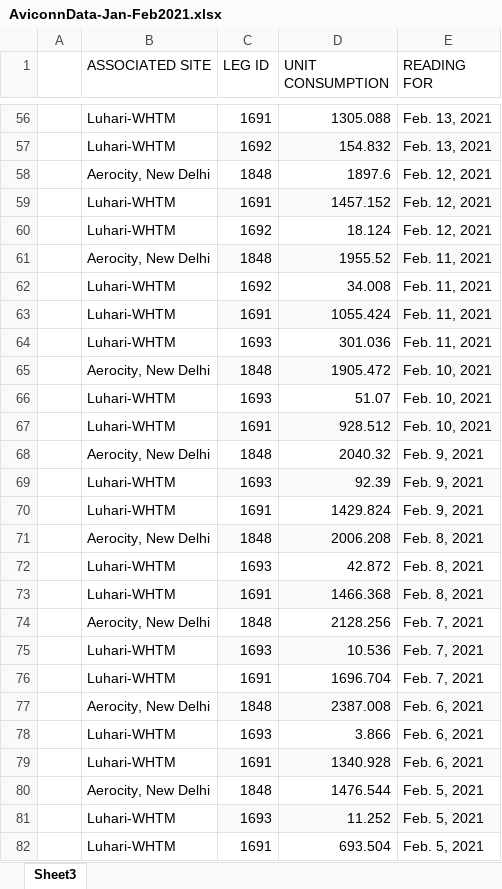
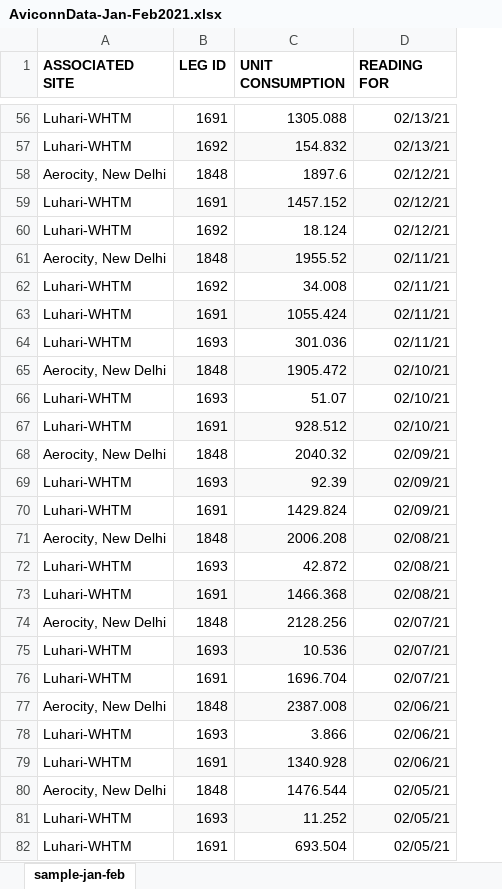
Before and after one commit to samsharm/Python, an Excel workbook: AviconnData-Jan-Feb2021.xlsx, sheet sample-jan-feb, drawn as a sheet; only a part is shown, gaps mark what is left out; values as stored, in another font and other column widths than the file's, no borders; removed rows and columns are numbered as before the commit, all else as after; the diff covers the shown part only; the diff names each change by its address in the sheet, - before the commit and + after, or states it on an @@ line.

```diff
--- a/AviconnData-Jan-Feb2021.xlsx (sheet sample-jan-feb)
+++ b/AviconnData-Jan-Feb2021.xlsx (sheet sample-jan-feb)
-sheet tab: Sheet3
+sheet tab: sample-jan-feb
-column A, empty
-A1:D1 bold: off
+A1:D1 bold: on
-D56:D57 (READING FOR): Feb. 13, 2021
+D56:D57 (READING FOR): 02/13/21
-D58:D60 (READING FOR): Feb. 12, 2021
+D58:D60 (READING FOR): 02/12/21
-D61:D64 (READING FOR): Feb. 11, 2021
+D61:D64 (READING FOR): 02/11/21
-D65:D67 (READING FOR): Feb. 10, 2021
+D65:D67 (READING FOR): 02/10/21
-D68:D70 (READING FOR): Feb. 9, 2021
+D68:D70 (READING FOR): 02/09/21
-D71:D73 (READING FOR): Feb. 8, 2021
+D71:D73 (READING FOR): 02/08/21
-D74:D76 (READING FOR): Feb. 7, 2021
+D74:D76 (READING FOR): 02/07/21
-D77:D79 (READING FOR): Feb. 6, 2021
+D77:D79 (READING FOR): 02/06/21
-D80:D82 (READING FOR): Feb. 5, 2021
+D80:D82 (READING FOR): 02/05/21
```
Also changed, not shown: 173 edited cells elsewhere in this sheet.
